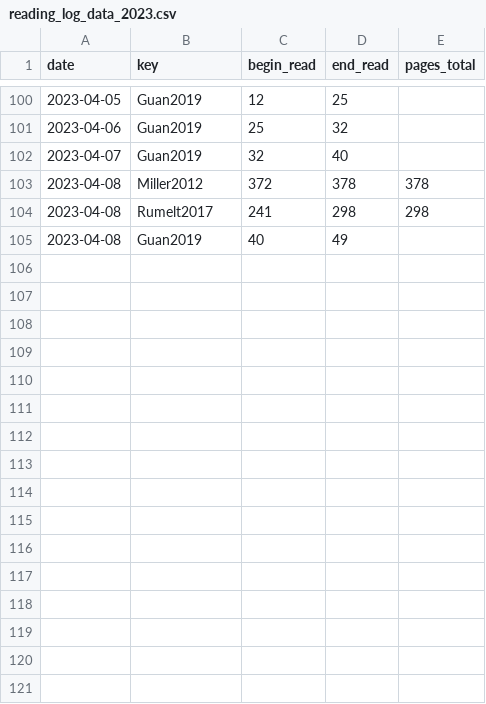
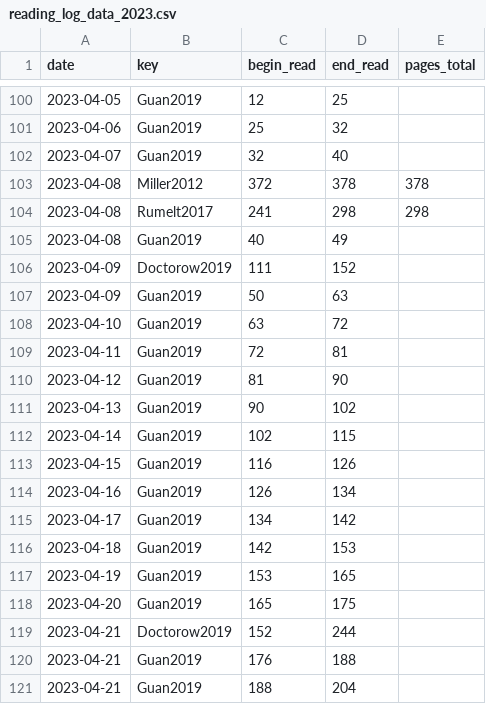
Before and after one commit to gpaumier/reading-log, a CSV file: reading_log_data_2023.csv, drawn as a sheet; only a part is shown, gaps mark what is left out.

Commit message:
update

```diff
--- a/reading_log_data_2023.csv
+++ b/reading_log_data_2023.csv
@@ -105 +105,17 @@ date,key,begin_read,end_read,pages_total
 2023-04-08,Guan2019,40,49,
+2023-04-09,Doctorow2019,111,152,
+2023-04-09,Guan2019,50,63,
+2023-04-10,Guan2019,63,72,
+2023-04-11,Guan2019,72,81,
+2023-04-12,Guan2019,81,90,
+2023-04-13,Guan2019,90,102,
+2023-04-14,Guan2019,102,115,
+2023-04-15,Guan2019,116,126,
+2023-04-16,Guan2019,126,134,
+2023-04-17,Guan2019,134,142,
+2023-04-18,Guan2019,142,153,
+2023-04-19,Guan2019,153,165,
+2023-04-20,Guan2019,165,175,
+2023-04-21,Doctorow2019,152,244,
+2023-04-21,Guan2019,176,188,
+2023-04-21,Guan2019,188,204,
```
